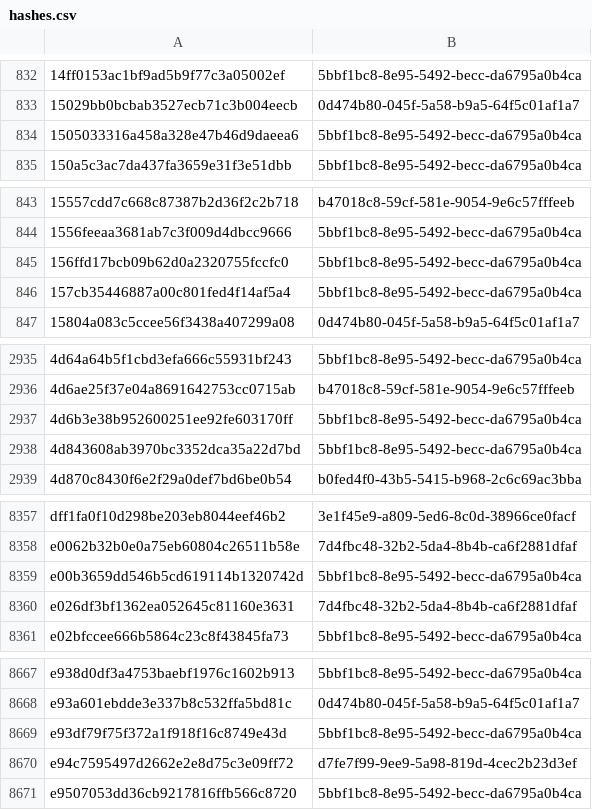
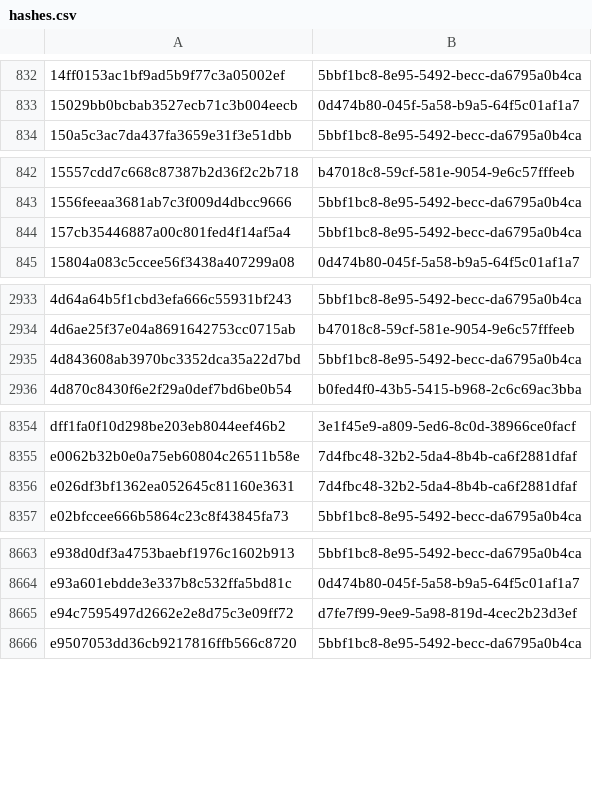
Before and after one commit to AliceGrey/ferromagnet-feed, a CSV file: misp/hashes.csv, drawn as a sheet; only a part is shown, gaps mark what is left out; the diff names each change by its address in the sheet, - before the commit and + after, or states it on an @@ line.

```diff
--- a/misp/hashes.csv
+++ b/misp/hashes.csv
-row 834: 1505033316a458a328e47b46d9daeea6 | 5bbf1bc8-8e95-5492-becc-da6795a0b4ca
-row 845: 156ffd17bcb09b62d0a2320755fccfc0 | 5bbf1bc8-8e95-5492-becc-da6795a0b4ca
-row 2937: 4d6b3e38b952600251ee92fe603170ff | 5bbf1bc8-8e95-5492-becc-da6795a0b4ca
-row 8359: e00b3659dd546b5cd619114b1320742d | 5bbf1bc8-8e95-5492-becc-da6795a0b4ca
-row 8669: e93df79f75f372a1f918f16c8749e43d | 5bbf1bc8-8e95-5492-becc-da6795a0b4ca
```
Also changed, not shown: 29 other files.
